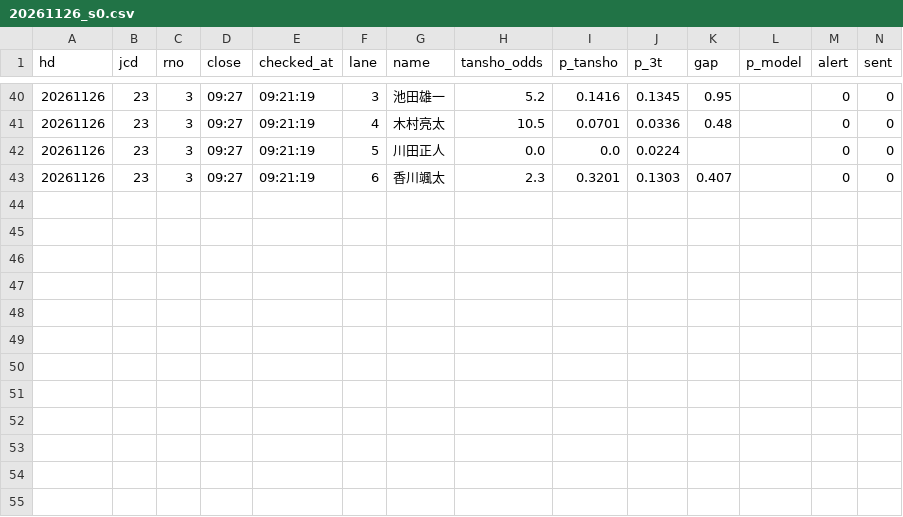
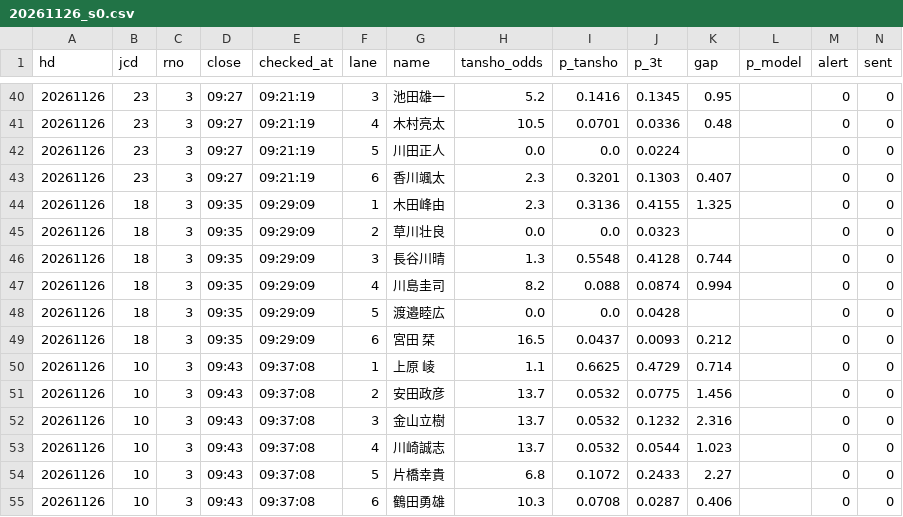
Before and after one commit to tatumibanno-arch/verbose-engine, a CSV file: data/live/log/20261126_s0.csv, drawn as a sheet; only a part is shown, gaps mark what is left out; the diff names each change by its address in the sheet, - before the commit and + after, or states it on an @@ line.

```diff
--- a/data/live/log/20261126_s0.csv
+++ b/data/live/log/20261126_s0.csv
+row 44: 20261126 | 18 | 3 | 09:35 | 09:29:09 | 1 | 木田峰由 | 2.3 | 0.3136 | 0.4155 | 1.325 |  | 0 | 0
+row 45: 20261126 | 18 | 3 | 09:35 | 09:29:09 | 2 | 草川壮良 | 0.0 | 0.0 | 0.0323 |  |  | 0 | 0
+row 46: 20261126 | 18 | 3 | 09:35 | 09:29:09 | 3 | 長谷川晴 | 1.3 | 0.5548 | 0.4128 | 0.744 |  | 0 | 0
+row 47: 20261126 | 18 | 3 | 09:35 | 09:29:09 | 4 | 川島圭司 | 8.2 | 0.088 | 0.0874 | 0.994 |  | 0 | 0
+row 48: 20261126 | 18 | 3 | 09:35 | 09:29:09 | 5 | 渡邉睦広 | 0.0 | 0.0 | 0.0428 |  |  | 0 | 0
+row 49: 20261126 | 18 | 3 | 09:35 | 09:29:09 | 6 | 宮田 栞 | 16.5 | 0.0437 | 0.0093 | 0.212 |  | 0 | 0
+row 50: 20261126 | 10 | 3 | 09:43 | 09:37:08 | 1 | 上原 崚 | 1.1 | 0.6625 | 0.4729 | 0.714 |  | 0 | 0
+row 51: 20261126 | 10 | 3 | 09:43 | 09:37:08 | 2 | 安田政彦 | 13.7 | 0.0532 | 0.0775 | 1.456 |  | 0 | 0
+row 52: 20261126 | 10 | 3 | 09:43 | 09:37:08 | 3 | 金山立樹 | 13.7 | 0.0532 | 0.1232 | 2.316 |  | 0 | 0
+row 53: 20261126 | 10 | 3 | 09:43 | 09:37:08 | 4 | 川崎誠志 | 13.7 | 0.0532 | 0.0544 | 1.023 |  | 0 | 0
+row 54: 20261126 | 10 | 3 | 09:43 | 09:37:08 | 5 | 片橋幸貴 | 6.8 | 0.1072 | 0.2433 | 2.27 |  | 0 | 0
+row 55: 20261126 | 10 | 3 | 09:43 | 09:37:08 | 6 | 鶴田勇雄 | 10.3 | 0.0708 | 0.0287 | 0.406 |  | 0 | 0
```
Also changed, not shown: data/live/log/20261126_s0_lapone.csv, data/live/log/20261126_s0_oriten.csv, 3 other files.
